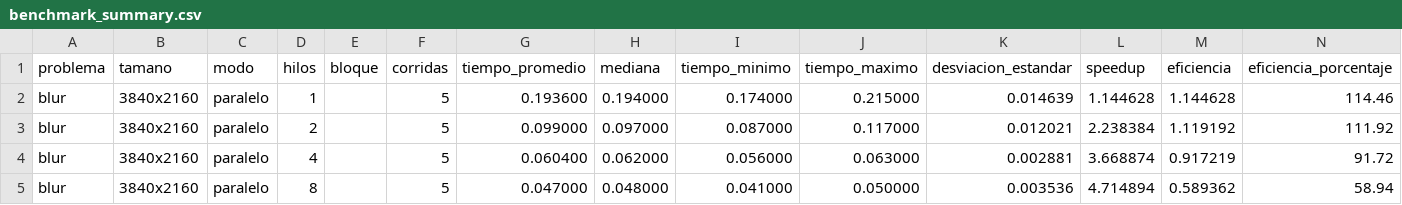
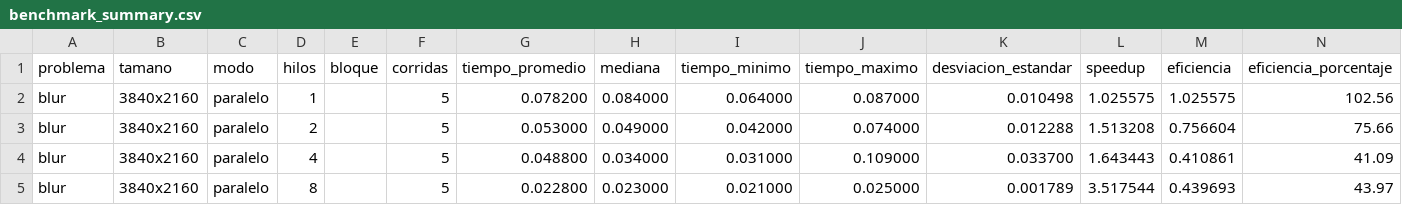
Before and after one commit to FelipeAP04/ParcialParalelas_1, a CSV file: docs/resultados/Vianka_Castro/benchmark_summary.csv, drawn as a sheet; only a part is shown; the diff covers the shown part only.

```diff
--- a/docs/resultados/Vianka_Castro/benchmark_summary.csv
+++ b/docs/resultados/Vianka_Castro/benchmark_summary.csv
@@ -1,5 +1,5 @@
 "problema","tamano","modo","hilos","bloque","corridas","tiempo_promedio","mediana","tiempo_minimo","tiempo_maximo","desviacion_estandar","speedup","eficiencia","eficiencia_porcentaje"
-"blur","3840x2160","paralelo","1","","5","0.193600","0.194000","0.174000","0.215000","0.014639","1.144628","1.144628","114.46"
-"blur","3840x2160","paralelo","2","","5","0.099000","0.097000","0.087000","0.117000","0.012021","2.238384","1.119192","111.92"
-"blur","3840x2160","paralelo","4","","5","0.060400","0.062000","0.056000","0.063000","0.002881","3.668874","0.917219","91.72"
-"blur","3840x2160","paralelo","8","","5","0.047000","0.048000","0.041000","0.050000","0.003536","4.714894","0.589362","58.94"
+"blur","3840x2160","paralelo","1","","5","0.078200","0.084000","0.064000","0.087000","0.010498","1.025575","1.025575","102.56"
+"blur","3840x2160","paralelo","2","","5","0.053000","0.049000","0.042000","0.074000","0.012288","1.513208","0.756604","75.66"
+"blur","3840x2160","paralelo","4","","5","0.048800","0.034000","0.031000","0.109000","0.033700","1.643443","0.410861","41.09"
+"blur","3840x2160","paralelo","8","","5","0.022800","0.023000","0.021000","0.025000","0.001789","3.517544","0.439693","43.97"
```
Also changed, not shown: 153 edited cells elsewhere in this file, docs/resultados/Vianka_Castro/benchmark_raw.csv, 9 other files.
